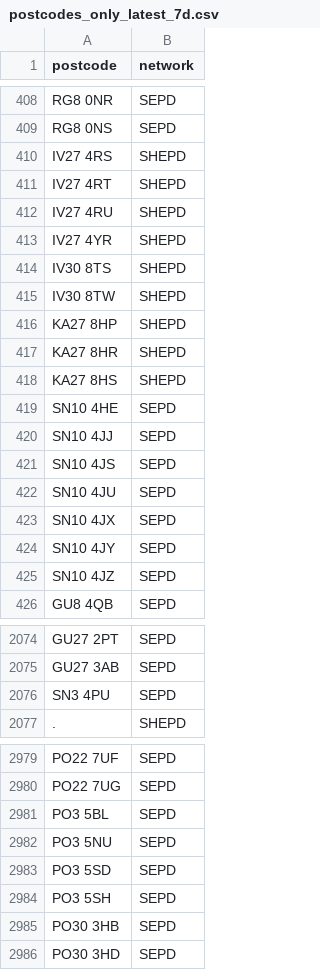
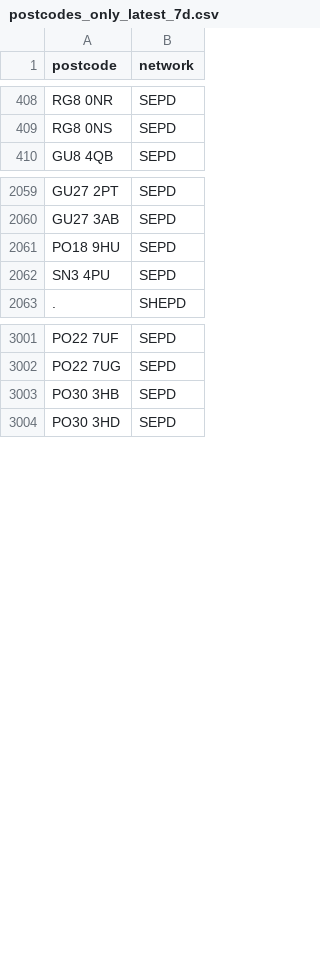
Before and after one commit to hatch-sse/powercuts-mvp, a CSV file: data/exports/postcodes_only_latest_7d.csv, drawn as a sheet; only a part is shown, gaps mark what is left out; the diff covers the shown part only.

```diff
--- a/data/exports/postcodes_only_latest_7d.csv
+++ b/data/exports/postcodes_only_latest_7d.csv
@@ -409,18 +409,2 @@ RG8 0NR,SEPD
 RG8 0NS,SEPD
-IV27 4RS,SHEPD
-IV27 4RT,SHEPD
-IV27 4RU,SHEPD
-IV27 4YR,SHEPD
-IV30 8TS,SHEPD
-IV30 8TW,SHEPD
-KA27 8HP,SHEPD
-KA27 8HR,SHEPD
-KA27 8HS,SHEPD
-SN10 4HE,SEPD
-SN10 4JJ,SEPD
-SN10 4JS,SEPD
-SN10 4JU,SEPD
-SN10 4JX,SEPD
-SN10 4JY,SEPD
-SN10 4JZ,SEPD
 GU8 4QB,SEPD
@@ -2075,2 +2060,3 @@ GU27 2PT,SEPD
 GU27 3AB,SEPD
+PO18 9HU,SEPD
 SN3 4PU,SEPD
@@ -2980,6 +3002,2 @@ PO22 7UF,SEPD
 PO22 7UG,SEPD
-PO3 5BL,SEPD
-PO3 5NU,SEPD
-PO3 5SD,SEPD
-PO3 5SH,SEPD
 PO30 3HB,SEPD
```
Also changed, not shown: 38 added rows, 1 removed row and 19 moved rows elsewhere in this file, data/exports/monthly/postcodes_2026-04.csv, data/exports/monthly/postcodes_current_month.csv, 3 other files.
